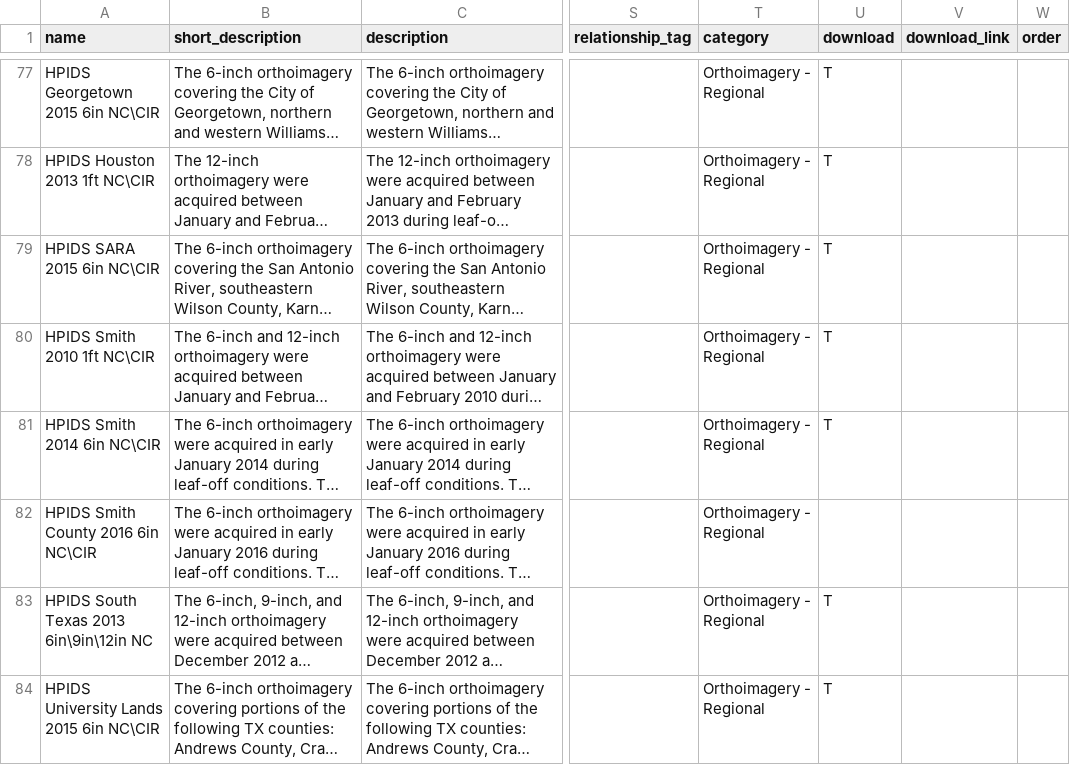
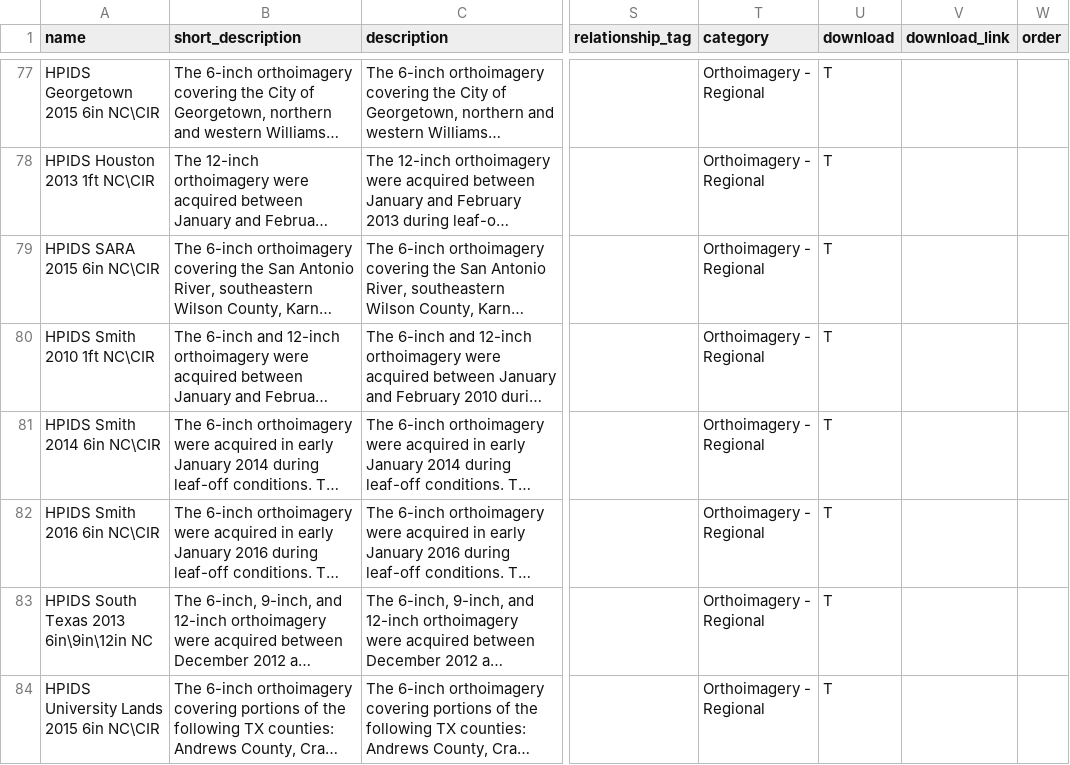
Before and after one commit to DavidHickman/tnris.org, a CSV file: content/data-catalog.csv, drawn as a sheet; only a part is shown, gaps mark what is left out; long unchanged cells end in …; the diff names each change by its address in the sheet, - before the commit and + after, or states it on an @@ line.

```diff
--- a/content/data-catalog.csv
+++ b/content/data-catalog.csv
-A82 (name): HPIDS Smith County 2016 6in NC\CIR
+A82 (name): HPIDS Smith 2016 6in NC\CIR
-U82 (download): (empty)
+U82 (download): T
```
Also changed, not shown: 5 other files.
